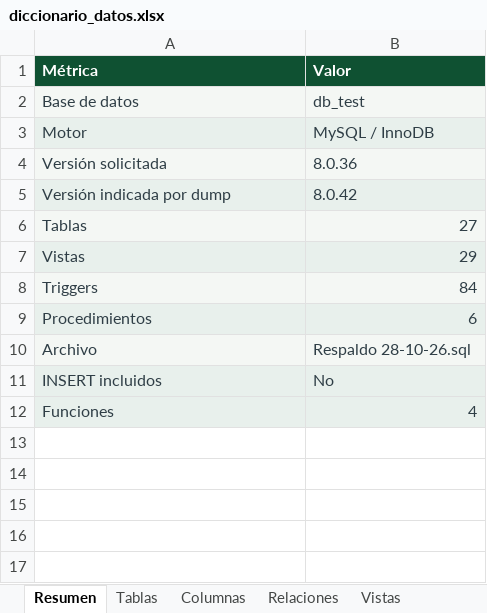
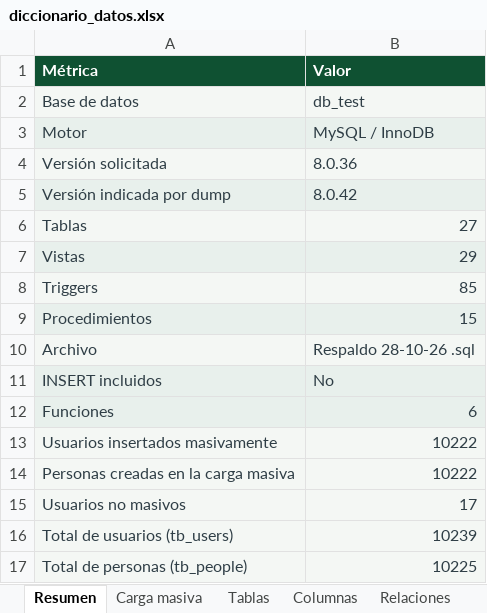
Before and after one commit to AdrianRGZ123/Practicas_BDN_240165, an Excel workbook: Practica03/diccionario_datos/diccionario_datos.xlsx, sheet Resumen, drawn as a sheet; values as stored, in another font and other column widths than the file's, no borders; the diff names each change by its address in the sheet, - before the commit and + after, or states it on an @@ line.

```diff
--- a/Practica03/diccionario_datos/diccionario_datos.xlsx (sheet Resumen)
+++ b/Practica03/diccionario_datos/diccionario_datos.xlsx (sheet Resumen)
+sheet tab: Carga masiva
-B8 (Valor): 84
+B8 (Valor): 85
-B9 (Valor): 6
+B9 (Valor): 15
-B10 (Valor): Respaldo 28-10-26.sql
+B10 (Valor): Respaldo 28-10-26 .sql
-B12 (Valor): 4
+B12 (Valor): 6
+row 13: Usuarios insertados masivamente | 10222
+row 14: Personas creadas en la carga masiva | 10222
+row 15: Usuarios no masivos | 17
+row 16: Total de usuarios (tb_users) | 10239
+row 17: Total de personas (tb_people) | 10225
```
Also changed, not shown: sheet Columnas, sheet Tablas, sheet Relaciones, sheet Triggers, sheet Procedimientos, sheet Observaciones, 2 more sheets, 12 other files.
